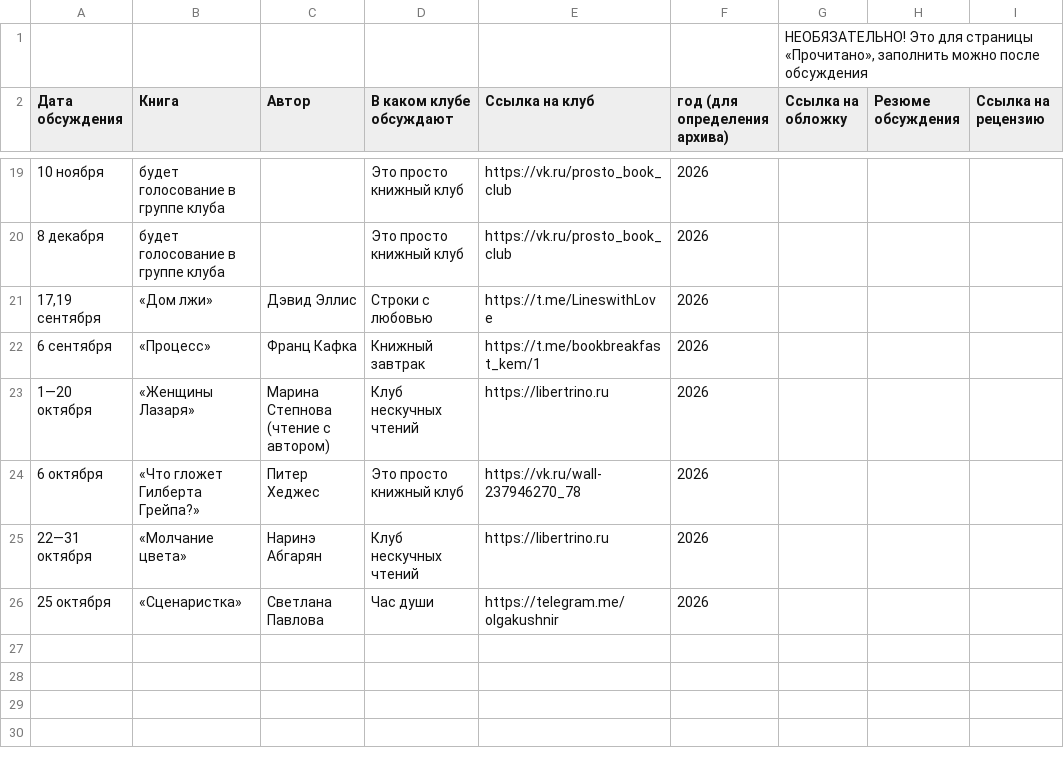
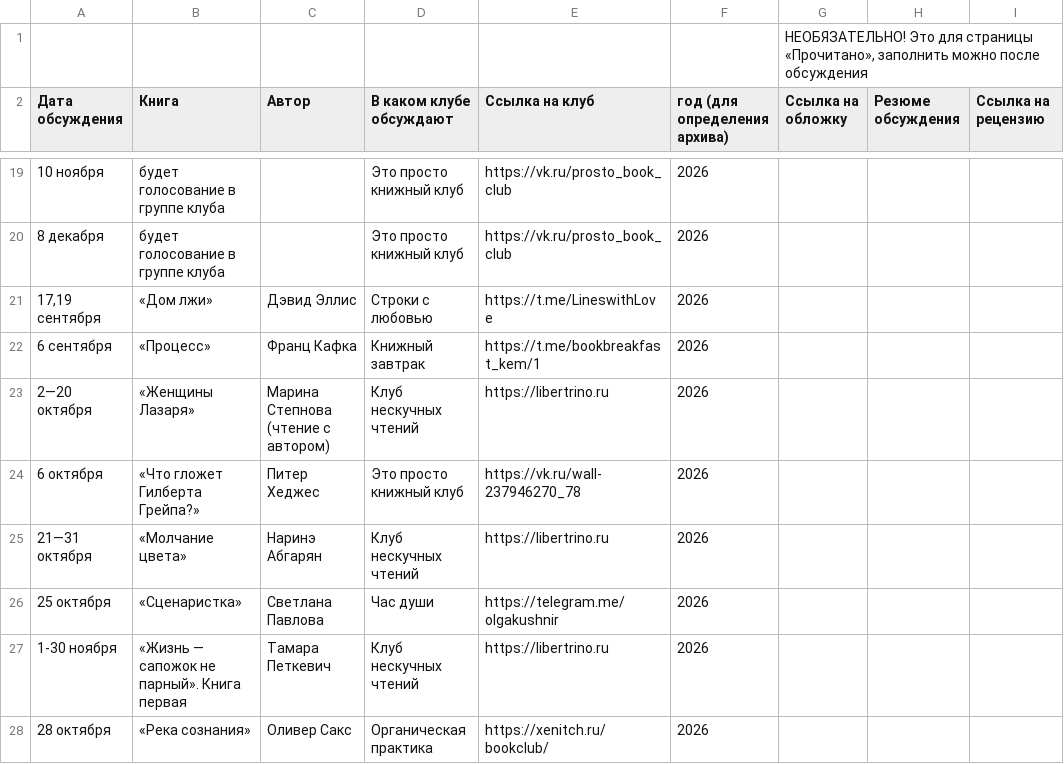
Before and after one commit to xenitch/umkultura-site, a CSV file: data/afisha.csv, drawn as a sheet; only a part is shown, gaps mark what is left out.

```diff
--- a/data/afisha.csv
+++ b/data/afisha.csv
@@ -22,5 +22,7 @@
 6 сентября,«Процесс»,Франц Кафка,Книжный завтрак,https://t.me/bookbreakfast_kem/1,2026,,,
-1—20 октября,«Женщины Лазаря»,Марина Степнова (чтение с автором),Клуб нескучных чтений,https://libertrino.ru,2026,,,
+2—20 октября,«Женщины Лазаря»,Марина Степнова (чтение с автором),Клуб нескучных чтений,https://libertrino.ru,2026,,,
 6 октября,«Что гложет Гилберта Грейпа?»,Питер Хеджес,Это просто книжный клуб,https://vk.ru/wall-237946270_78,2026,,,
-22—31 октября ,«Молчание цвета»,Наринэ Абгарян,Клуб нескучных чтений,https://libertrino.ru,2026,,,
+21—31 октября ,«Молчание цвета»,Наринэ Абгарян,Клуб нескучных чтений,https://libertrino.ru,2026,,,
 25 октября,«Сценаристка»,Светлана Павлова,Час души,https://telegram.me/olgakushnir,2026,,,
+1-30 ноября ,«Жизнь — сапожок не парный». Книга первая,Тамара Петкевич,Клуб нескучных чтений,https://libertrino.ru,2026,,,
+28 октября,«Река сознания»,Оливер Сакс,Органическая практика,https://xenitch.ru/bookclub/,2026,,,
```
Also changed, not shown: 10 other files.
